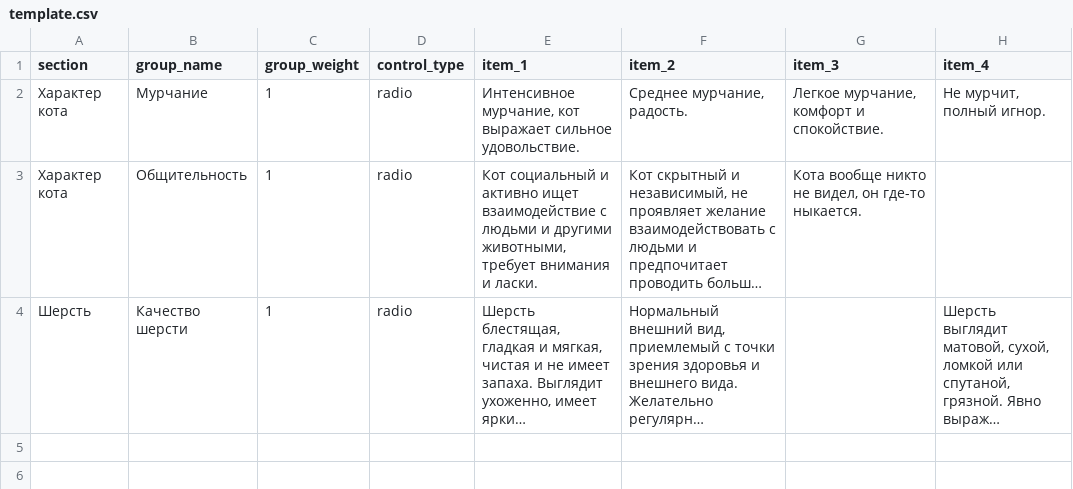
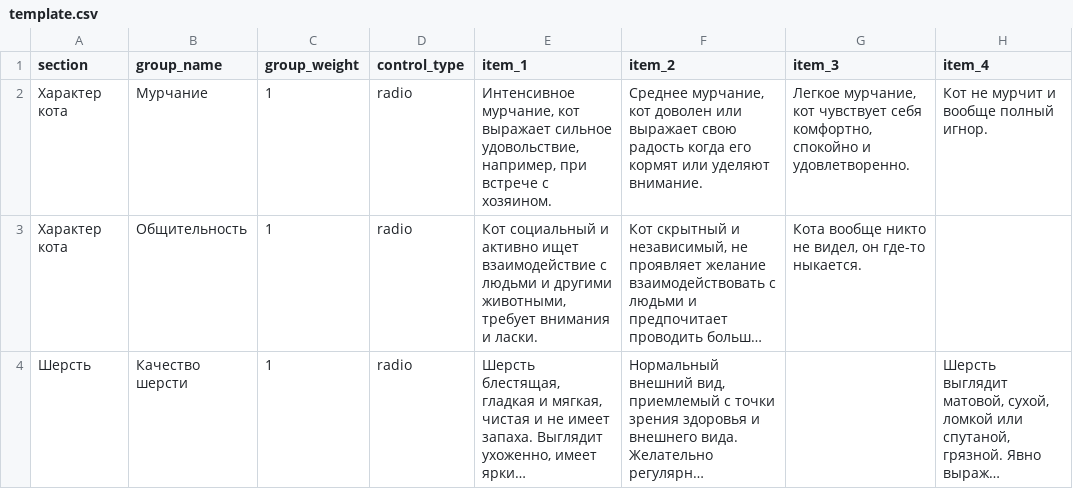
Before and after one commit to artefucktor/review_booster, a CSV file: template.csv, drawn as a sheet; long unchanged cells end in …; the diff names each change by its address in the sheet, - before the commit and + after, or states it on an @@ line.

Commit message:
Update template.csv

```diff
--- a/template.csv
+++ b/template.csv
-E2 (item_1): …выражает сильное удовольствие.
+E2 (item_1): …выражает сильное удовольствие, например, при встрече с хозяином.
-F2 (item_2): Среднее мурчание, радость.
+F2 (item_2): Среднее мурчание, кот доволен или выражает свою радость когда его кормят или уделяют внимание.
-G2 (item_3): Легкое мурчание, комфорт и спокойствие.
+G2 (item_3): Легкое мурчание, кот чувствует себя комфортно, спокойно и удовлетворенно.
-H2 (item_4): Не мурчит, полный игнор.
+H2 (item_4): Кот не мурчит и вообще полный игнор.
```
